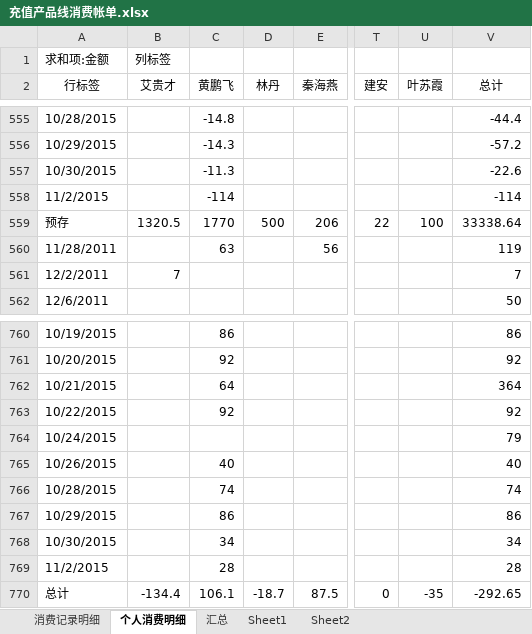
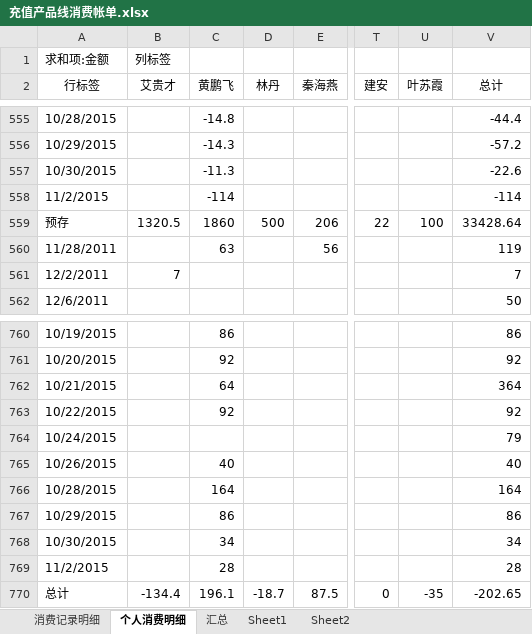
Before and after one commit to junyangren/BillingInfo, an Excel workbook: 充值产品线消费帐单.xlsx, sheet 个人消费明细, drawn as a sheet; only a part is shown, gaps mark what is left out; values as stored, in another font and other column widths than the file's, no borders; the diff names each change by its address in the sheet, - before the commit and + after, or states it on an @@ line.

Commit message:
ok

```diff
--- a/充值产品线消费帐单.xlsx (sheet 个人消费明细)
+++ b/充值产品线消费帐单.xlsx (sheet 个人消费明细)
-C559 (黄鹏飞): 1770
+C559 (黄鹏飞): 1860
-V559 (总计): 33338.64
+V559 (总计): 33428.64
-C766 (黄鹏飞): 74
+C766 (黄鹏飞): 164
-V766 (总计): 74
+V766 (总计): 164
-C770 (黄鹏飞): 106.1
+C770 (黄鹏飞): 196.1
-V770 (总计): -292.65
+V770 (总计): -202.65
```
Also changed, not shown: sheet 汇总, sheet 消费记录明细.
